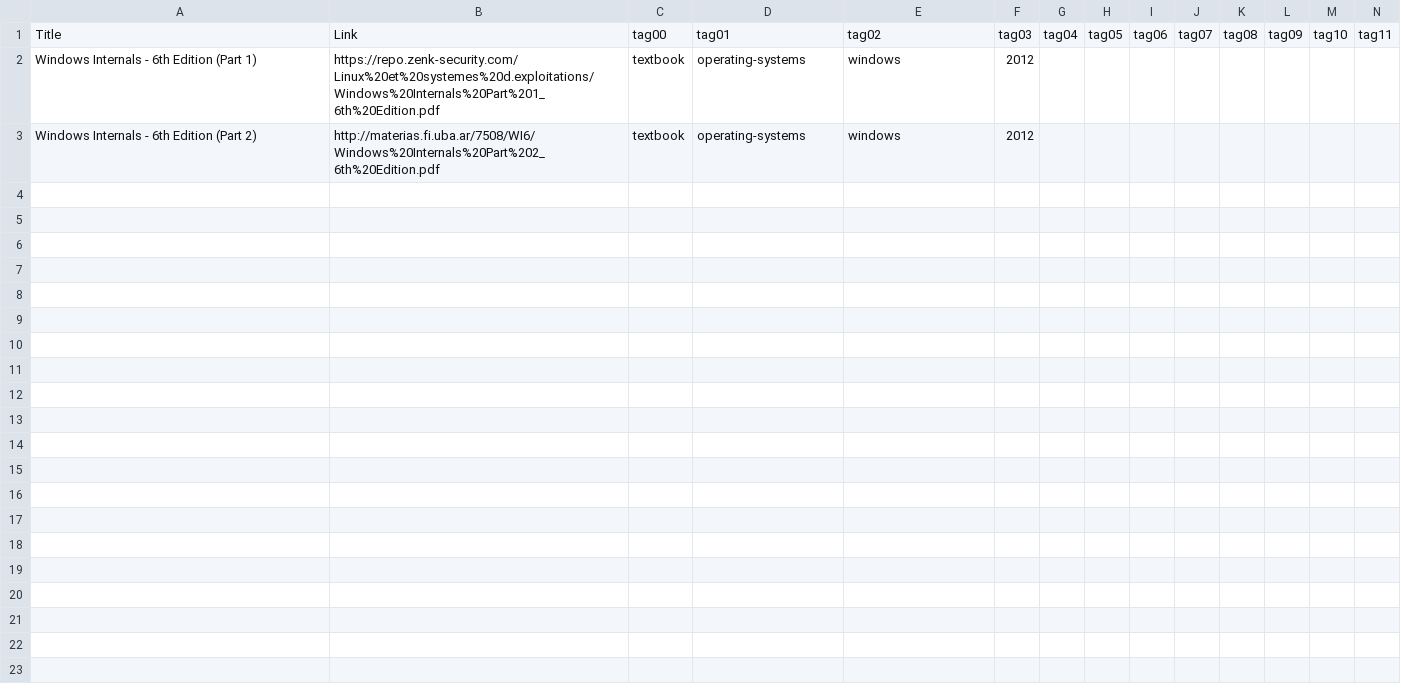
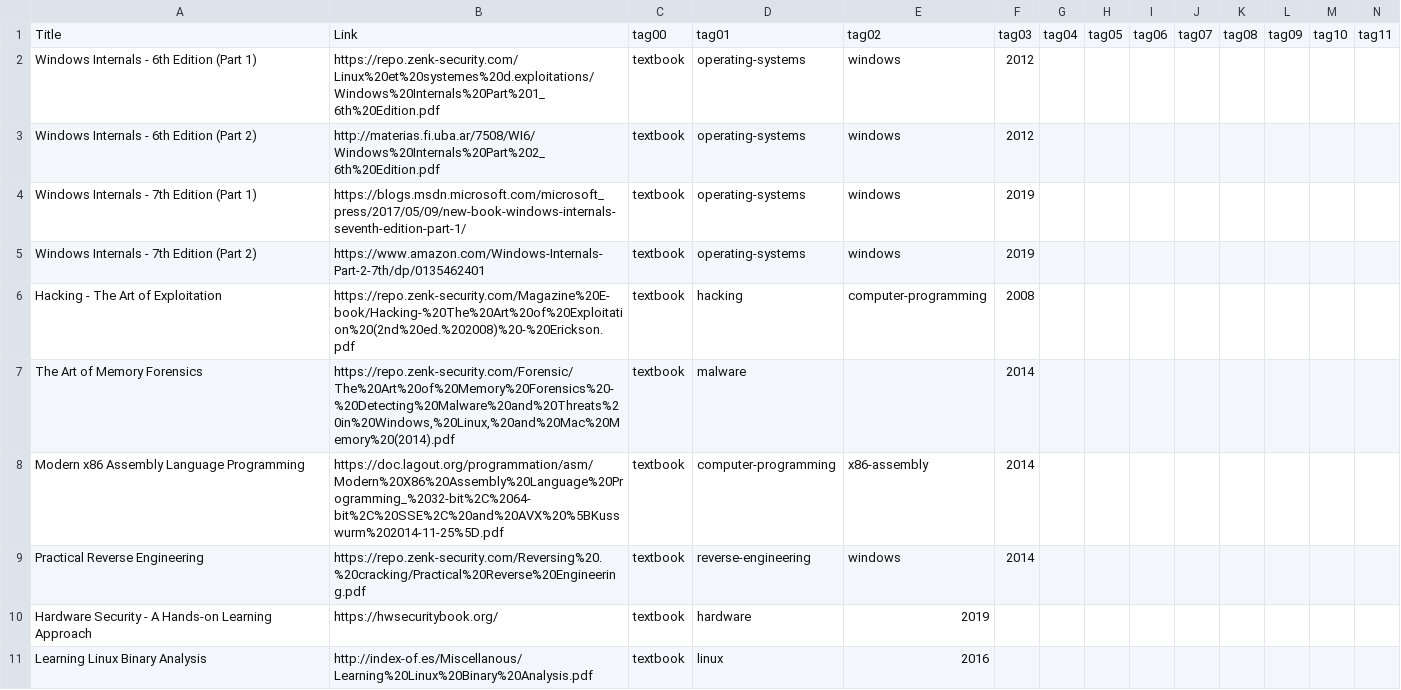
Before and after one commit to Necroxys77/my-bookshelf, a TSV file: bookshelf.tsv, drawn as a sheet; only a part is shown; rows hold the shown columns only; the diff names each change by its address in the sheet, - before the commit and + after, or states it on an @@ line.

Commit message:
update books

```diff
--- a/bookshelf.tsv
+++ b/bookshelf.tsv
+row 4: Windows Internals - 7th Edition (Part 1) | https://blogs.msdn.microsoft.com/microsoft_press/2017/05/09/new-book-windows-internals-seventh-edition-part-1/ | textbook | operating-systems | windows | 2019
+row 5: Windows Internals - 7th Edition (Part 2) | https://www.amazon.com/Windows-Internals-Part-2-7th/dp/0135462401 | textbook | operating-systems | windows | 2019
+row 6: Hacking - The Art of Exploitation | https://repo.zenk-security.com/Magazine%20E-book/Hacking-%20The%20Art%20of%20Exploitation%20(2nd%20ed.%202008)%20-%20Erickson.pdf | textbook | hacking | computer-programming | 2008
+row 7: The Art of Memory Forensics | https://repo.zenk-security.com/Forensic/The%20Art%20of%20Memory%20Forensics%20-%20Detecting%20Malware%20and%20Threats%20in%20Windows,%20Linux,%20and%20Mac%20Memory%20(2014).pdf | textbook | malware |  | 2014
+row 8: Modern x86 Assembly Language Programming | https://doc.lagout.org/programmation/asm/Modern%20X86%20Assembly%20Language%20Programming_%2032-bit%2C%2064-bit%2C%20SSE%2C%20and%20AVX%20%5BKusswurm%202014-11-25%5D.pdf | textbook | computer-programming | x86-assembly | 2014
+row 9: Practical Reverse Engineering | https://repo.zenk-security.com/Reversing%20.%20cracking/Practical%20Reverse%20Engineering.pdf | textbook | reverse-engineering | windows | 2014
+row 10: Hardware Security - A Hands-on Learning Approach | https://hwsecuritybook.org/ | textbook | hardware | 2019
+row 11: Learning Linux Binary Analysis | http://index-of.es/Miscellanous/Learning%20Linux%20Binary%20Analysis.pdf | textbook | linux | 2016
```
